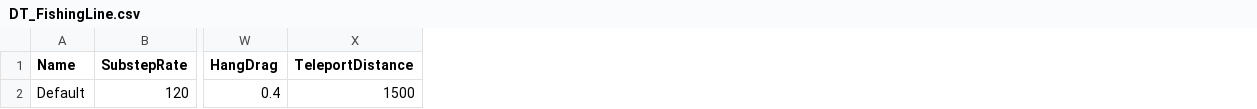
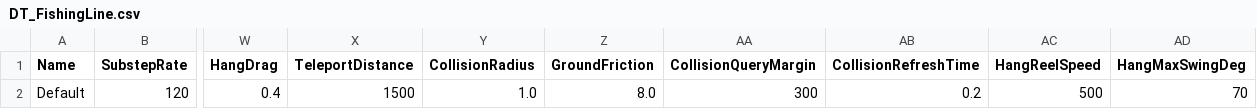
Before and after one commit to jjjjkemp21/vibe-game, a CSV file: data/tables/DT_FishingLine.csv, drawn as a sheet; only a part is shown, gaps mark what is left out; the diff names each change by its address in the sheet, - before the commit and + after, or states it on an @@ line.

```diff
--- a/data/tables/DT_FishingLine.csv
+++ b/data/tables/DT_FishingLine.csv
+column Y (CollisionRadius), row 2: 1.0
+column Z (GroundFriction), row 2: 8.0
+column AA (CollisionQueryMargin), row 2: 300
+column AB (CollisionRefreshTime), row 2: 0.2
+column AC (HangReelSpeed), row 2: 500
+column AD (HangMaxSwingDeg), row 2: 70
```
Also changed, not shown: 8 other files.
